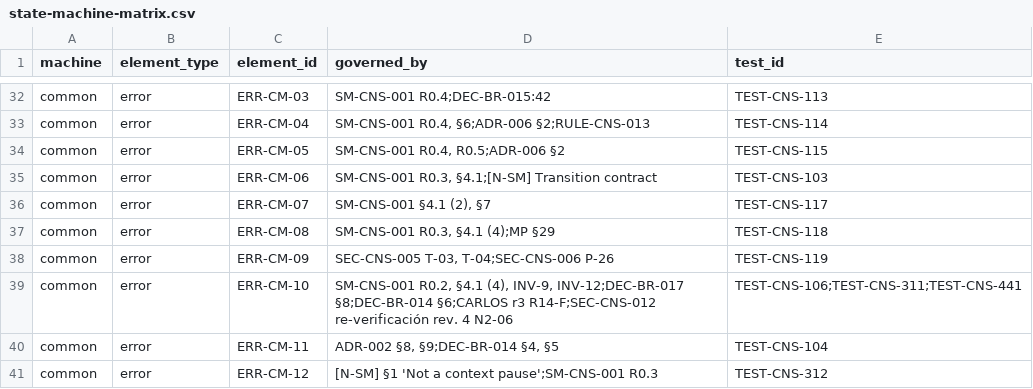
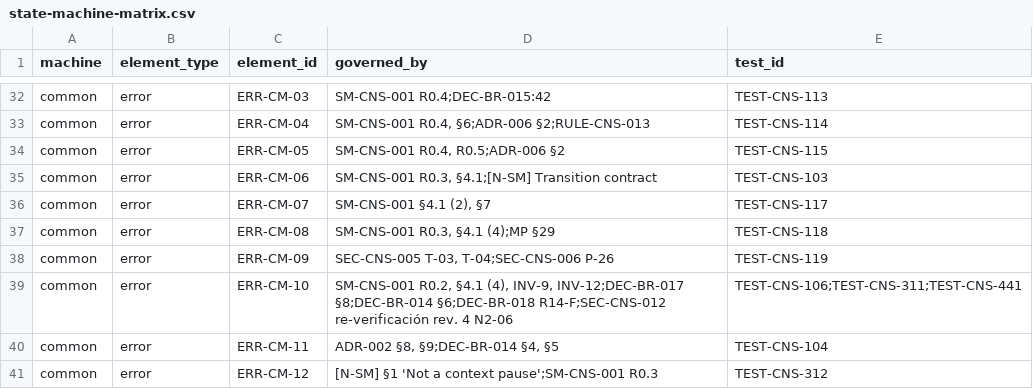
Before and after one commit to carlosoyarzun/betaconsent, a CSV file: traceability/state-machine-matrix.csv, drawn as a sheet; only a part is shown, gaps mark what is left out; the diff covers the shown part only.

```diff
--- a/traceability/state-machine-matrix.csv
+++ b/traceability/state-machine-matrix.csv
@@ -38,3 +38,3 @@ common,error,ERR-CM-08,"SM-CNS-001 R0.3, §4.1 (4);MP §29",TEST-CNS-118
 common,error,ERR-CM-09,"SEC-CNS-005 T-03, T-04;SEC-CNS-006 P-26",TEST-CNS-119
-common,error,ERR-CM-10,"SM-CNS-001 R0.2, §4.1 (4), INV-9, INV-12;DEC-BR-017 §8;DEC-BR-014 §6;CARLOS r3 R14-F;SEC-CNS-012 re-verificación rev. 4 N2-06",TEST-CNS-106;TEST-CNS-311;TEST-CNS-441
+common,error,ERR-CM-10,"SM-CNS-001 R0.2, §4.1 (4), INV-9, INV-12;DEC-BR-017 §8;DEC-BR-014 §6;DEC-BR-018 R14-F;SEC-CNS-012 re-verificación rev. 4 N2-06",TEST-CNS-106;TEST-CNS-311;TEST-CNS-441
 common,error,ERR-CM-11,"ADR-002 §8, §9;DEC-BR-014 §4, §5",TEST-CNS-104
```
Also changed, not shown: 46 edited cells elsewhere in this file, 2 other files.
